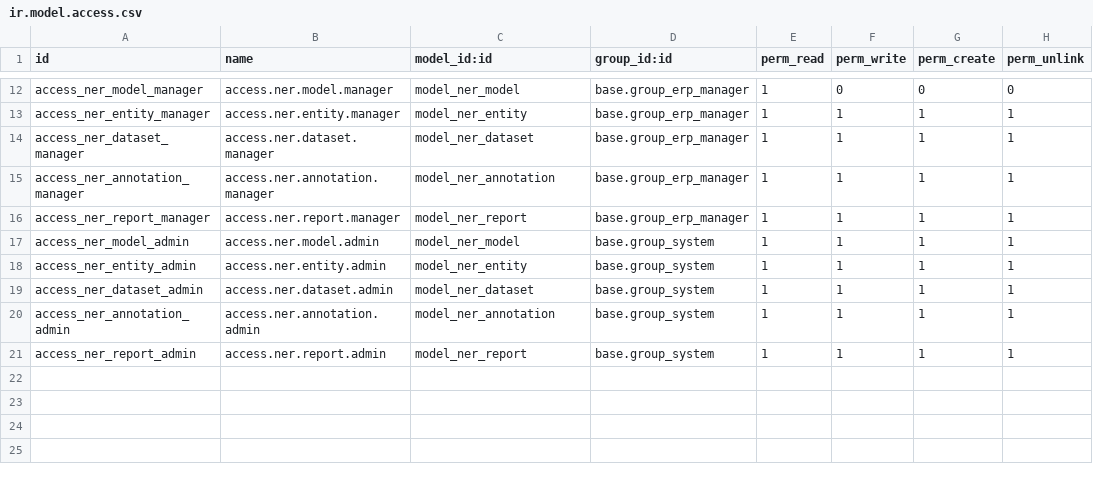
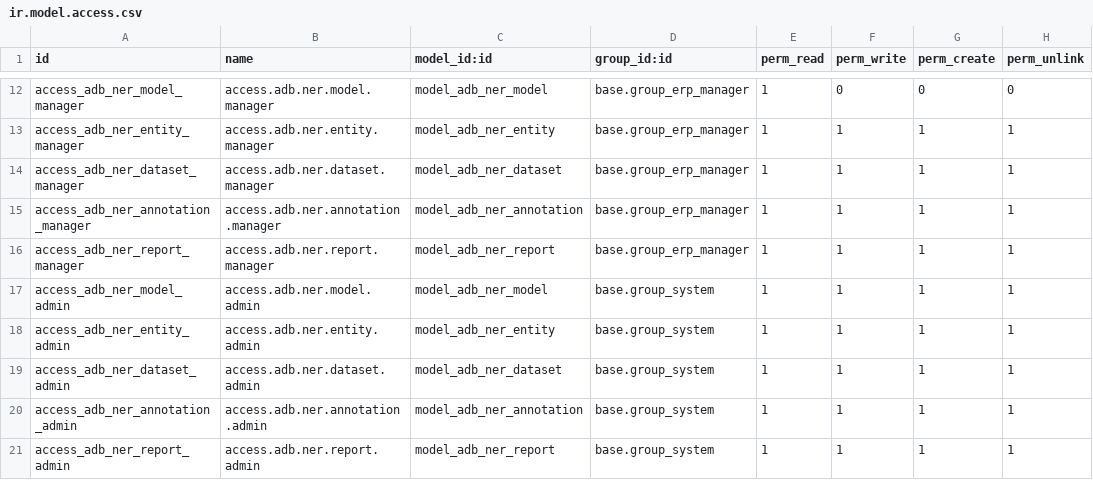
Before and after one commit to zoltar238/SGE-odoo-devV-07, a CSV file: odoo/addons/adb_ner/security/ir.model.access.csv, drawn as a sheet; only a part is shown, gaps mark what is left out; the diff covers the shown part only; the diff names each change by its address in the sheet, - before the commit and + after, or states it on an @@ line.

Commit message:
renamed models

```diff
--- a/odoo/addons/adb_ner/security/ir.model.access.csv
+++ b/odoo/addons/adb_ner/security/ir.model.access.csv
-A12 (id): access_ner_model_manager
+A12 (id): access_adb_ner_model_manager
-B12 (name): access.ner.model.manager
+B12 (name): access.adb.ner.model.manager
-C12 (model_id:id): model_ner_model
+C12 (model_id:id): model_adb_ner_model
-A13 (id): access_ner_entity_manager
+A13 (id): access_adb_ner_entity_manager
-B13 (name): access.ner.entity.manager
+B13 (name): access.adb.ner.entity.manager
-C13 (model_id:id): model_ner_entity
+C13 (model_id:id): model_adb_ner_entity
-A14 (id): access_ner_dataset_manager
+A14 (id): access_adb_ner_dataset_manager
-B14 (name): access.ner.dataset.manager
+B14 (name): access.adb.ner.dataset.manager
-C14 (model_id:id): model_ner_dataset
+C14 (model_id:id): model_adb_ner_dataset
-A15 (id): access_ner_annotation_manager
+A15 (id): access_adb_ner_annotation_manager
-B15 (name): access.ner.annotation.manager
+B15 (name): access.adb.ner.annotation.manager
-C15 (model_id:id): model_ner_annotation
+C15 (model_id:id): model_adb_ner_annotation
-A16 (id): access_ner_report_manager
+A16 (id): access_adb_ner_report_manager
-B16 (name): access.ner.report.manager
+B16 (name): access.adb.ner.report.manager
-C16 (model_id:id): model_ner_report
+C16 (model_id:id): model_adb_ner_report
-A17 (id): access_ner_model_admin
+A17 (id): access_adb_ner_model_admin
-B17 (name): access.ner.model.admin
+B17 (name): access.adb.ner.model.admin
-C17 (model_id:id): model_ner_model
+C17 (model_id:id): model_adb_ner_model
-A18 (id): access_ner_entity_admin
+A18 (id): access_adb_ner_entity_admin
-B18 (name): access.ner.entity.admin
+B18 (name): access.adb.ner.entity.admin
-C18 (model_id:id): model_ner_entity
+C18 (model_id:id): model_adb_ner_entity
-A19 (id): access_ner_dataset_admin
+A19 (id): access_adb_ner_dataset_admin
-B19 (name): access.ner.dataset.admin
+B19 (name): access.adb.ner.dataset.admin
-C19 (model_id:id): model_ner_dataset
+C19 (model_id:id): model_adb_ner_dataset
-A20 (id): access_ner_annotation_admin
+A20 (id): access_adb_ner_annotation_admin
-B20 (name): access.ner.annotation.admin
+B20 (name): access.adb.ner.annotation.admin
-C20 (model_id:id): model_ner_annotation
+C20 (model_id:id): model_adb_ner_annotation
-A21 (id): access_ner_report_admin
+A21 (id): access_adb_ner_report_admin
-B21 (name): access.ner.report.admin
+B21 (name): access.adb.ner.report.admin
-C21 (model_id:id): model_ner_report
+C21 (model_id:id): model_adb_ner_report
```
Also changed, not shown: 30 edited cells elsewhere in this file, 35 other files.
